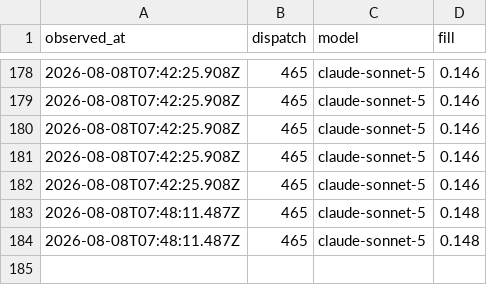
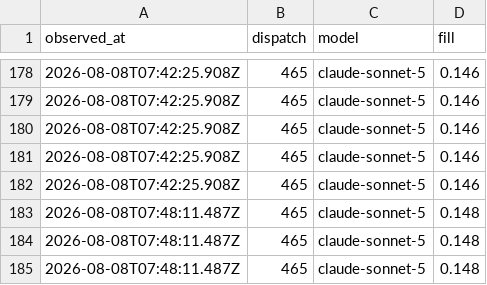
Before and after one commit to fredcai6/constellation-skills, a TSV file: .agent-work/epic-418-redux/evidence/w3-gauge-series.tsv, drawn as a sheet; only a part is shown, gaps mark what is left out.

```diff
--- a/.agent-work/epic-418-redux/evidence/w3-gauge-series.tsv
+++ b/.agent-work/epic-418-redux/evidence/w3-gauge-series.tsv
@@ -184 +184,2 @@ observed_at	dispatch	model	fill
 2026-08-08T07:48:11.487Z	465	claude-sonnet-5	0.148
+2026-08-08T07:48:11.487Z	465	claude-sonnet-5	0.148
```
Also changed, not shown: 1 other file.
